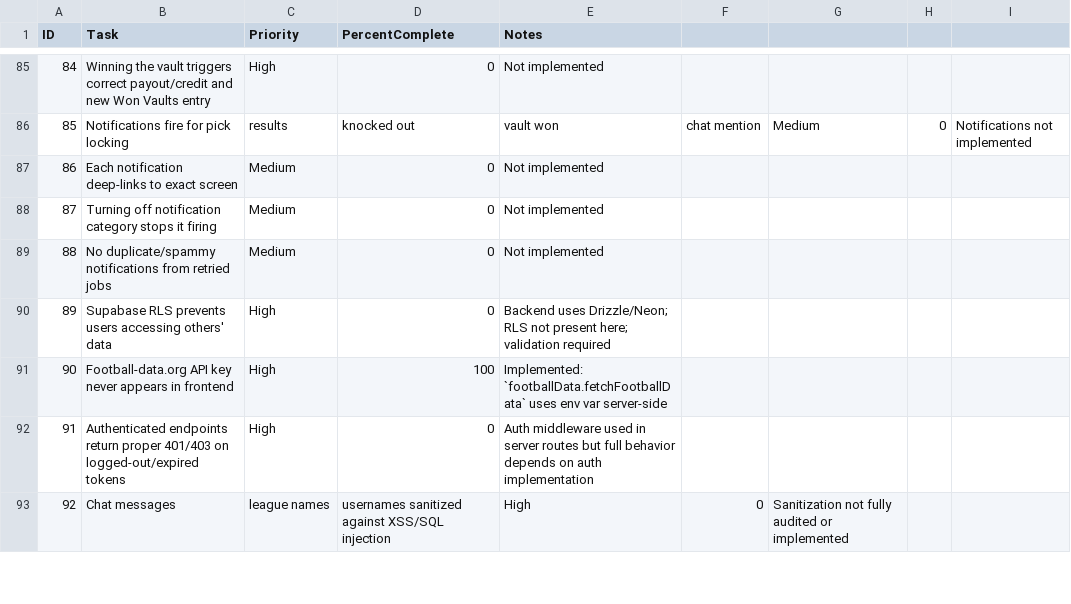
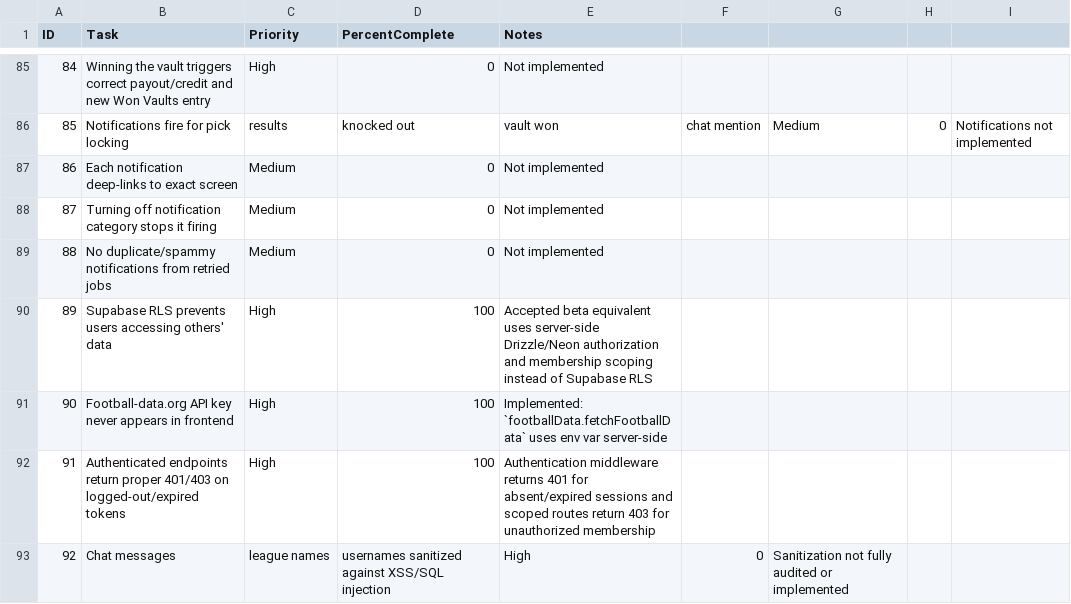
Before and after one commit to asheoran07-knoxit/knoxit-aditya, a CSV file: docs/tasks_status.csv, drawn as a sheet; only a part is shown, gaps mark what is left out; the diff covers the shown part only.

Commit message:
feat_oct_5_scope

```diff
--- a/docs/tasks_status.csv
+++ b/docs/tasks_status.csv
@@ -89,5 +89,5 @@ ID,Task,Priority,PercentComplete,Notes
 88,No duplicate/spammy notifications from retried jobs,Medium,0,Not implemented
-89,Supabase RLS prevents users accessing others' data,High,0,Backend uses Drizzle/Neon; RLS not present here; validation required
+89,Supabase RLS prevents users accessing others' data,High,100,Accepted beta equivalent uses server-side Drizzle/Neon authorization and membership scoping instead of Supabase RLS
 90,Football-data.org API key never appears in frontend,High,100,Implemented: `footballData.fetchFootballData` uses env var server-side
-91,Authenticated endpoints return proper 401/403 on logged-out/expired tokens,High,0,Auth middleware used in server routes but full behavior depends on auth implementation
+91,Authenticated endpoints return proper 401/403 on logged-out/expired tokens,High,100,Authentication middleware returns 401 for absent/expired sessions and scoped routes return 403 for unauthorized membership
 92,Chat messages, league names, usernames sanitized against XSS/SQL injection,High,0,Sanitization not fully audited or implemented
```
Also changed, not shown: 80 edited cells elsewhere in this file, 31 other files.
